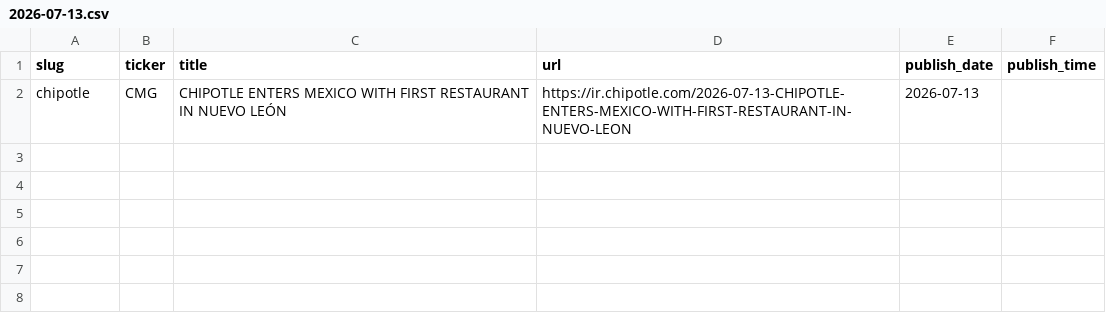
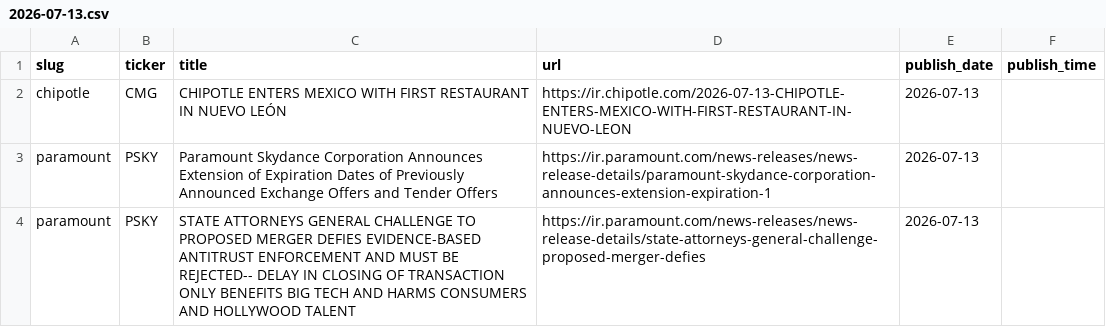
Before and after one commit to KamarajuKusumanchi/primary_wire, a CSV file: data/2026/2026-07-13.csv, drawn as a sheet.

```diff
--- a/data/2026/2026-07-13.csv
+++ b/data/2026/2026-07-13.csv
@@ -2 +2,3 @@ slug,ticker,title,url,publish_date,publish_time
 chipotle,CMG,CHIPOTLE ENTERS MEXICO WITH FIRST RESTAURANT IN NUEVO LEÓN,https://ir.chipotle.com/2026-07-13-CHIPOTLE-ENTERS-MEXICO-WITH-FIRST-RESTAURANT-IN-NUEVO-LEON,2026-07-13,
+paramount,PSKY,Paramount Skydance Corporation Announces Extension of Expiration Dates of Previously Announced Exchange Offers and Tender Offers,https://ir.paramount.com/news-releases/news-release-details/paramount-skydance-corporation-announces-extension-expiration-1,2026-07-13,
+paramount,PSKY,STATE ATTORNEYS GENERAL CHALLENGE TO PROPOSED MERGER DEFIES EVIDENCE-BASED ANTITRUST ENFORCEMENT AND MUST BE REJECTED-- DELAY IN CLOSING OF TRANSACTION ONLY BENEFITS BIG TECH AND HARMS CONSUMERS AND HOLLYWOOD TALENT,https://ir.paramount.com/news-releases/news-release-details/state-attorneys-general-challenge-proposed-merger-defies,2026-07-13,
```
Also changed, not shown: data/2026/2026-07-15.csv, 1 other file.
